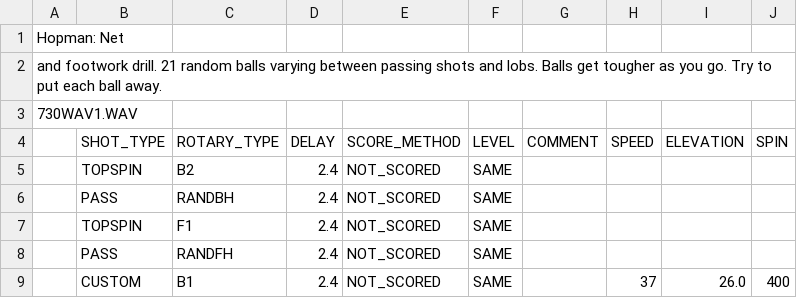
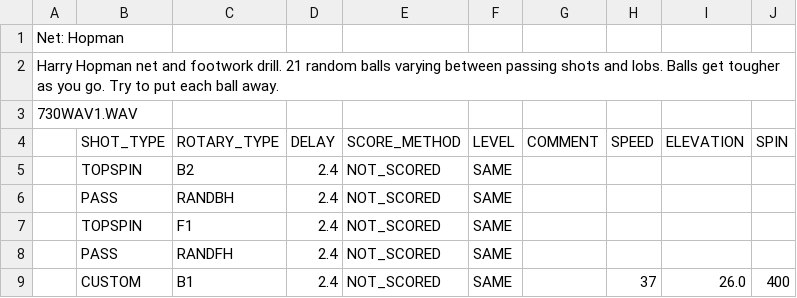
Before and after one commit to davidcjordan/drills, a CSV file: DRL014.csv, drawn as a sheet; only a part is shown.

```diff
--- a/DRL014.csv
+++ b/DRL014.csv
@@ -1,3 +1,3 @@
-"Hopman: Net"
-"and footwork drill.  21 random balls varying between passing shots and lobs. Balls get tougher as you go.  Try to put each ball away. "
+"Net: Hopman"
+"Harry Hopman net and footwork drill. 21 random balls varying between passing shots and lobs. Balls get tougher as you go.  Try to put each ball away."
 730WAV1.WAV
```
Also changed, not shown: 3 other files.
